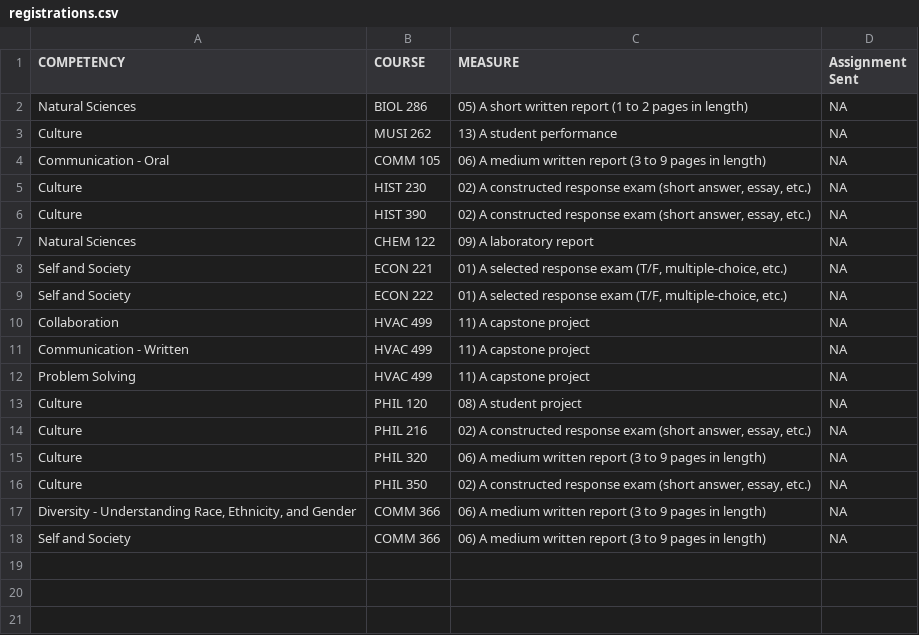
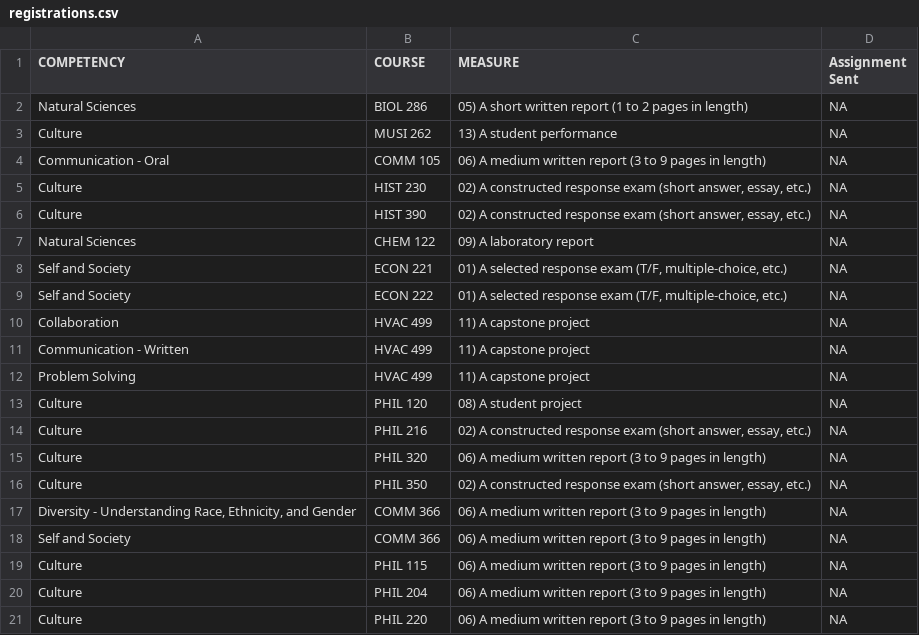
Before and after one commit to WeeBeasties/1801, a CSV file: data/registrations.csv, drawn as a sheet.

```diff
--- a/data/registrations.csv
+++ b/data/registrations.csv
@@ -18 +18,4 @@
 "Self and Society","COMM 366","06) A medium written report (3 to 9 pages in length)",NA
+"Culture","PHIL 115","06) A medium written report (3 to 9 pages in length)",NA
+"Culture","PHIL 204","06) A medium written report (3 to 9 pages in length)",NA
+"Culture","PHIL 220","06) A medium written report (3 to 9 pages in length)",NA
```
Also changed, not shown: docs/data/registrations.csv, 10 other files.
